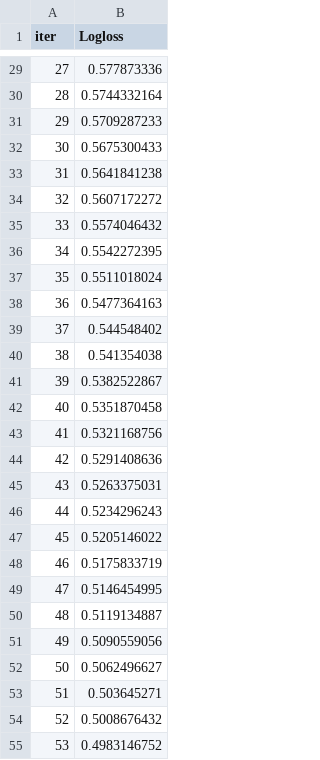
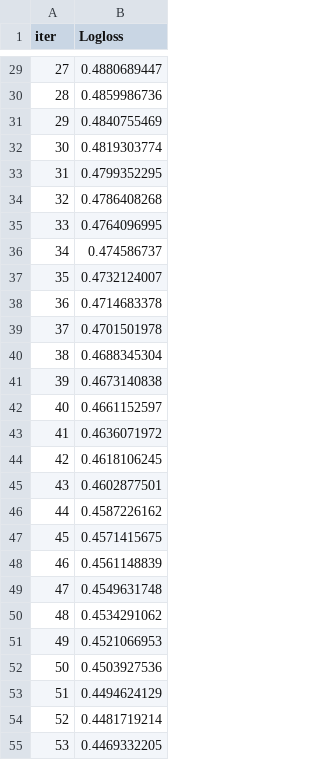
Before and after one commit to someoneorlov/styx, a TSV file: notebooks/catboost_info/learn_error.tsv, drawn as a sheet; only a part is shown, gaps mark what is left out; the diff covers the shown part only.

```diff
--- a/notebooks/catboost_info/learn_error.tsv
+++ b/notebooks/catboost_info/learn_error.tsv
@@ -29,27 +29,27 @@ iter	Logloss
-27	0.577873336
-28	0.5744332164
-29	0.5709287233
-30	0.5675300433
-31	0.5641841238
-32	0.5607172272
-33	0.5574046432
-34	0.5542272395
-35	0.5511018024
-36	0.5477364163
-37	0.544548402
-38	0.541354038
-39	0.5382522867
-40	0.5351870458
-41	0.5321168756
-42	0.5291408636
-43	0.5263375031
-44	0.5234296243
-45	0.5205146022
-46	0.5175833719
-47	0.5146454995
-48	0.5119134887
-49	0.5090559056
-50	0.5062496627
-51	0.503645271
-52	0.5008676432
-53	0.4983146752
+27	0.4880689447
+28	0.4859986736
+29	0.4840755469
+30	0.4819303774
+31	0.4799352295
+32	0.4786408268
+33	0.4764096995
+34	0.474586737
+35	0.4732124007
+36	0.4714683378
+37	0.4701501978
+38	0.4688345304
+39	0.4673140838
+40	0.4661152597
+41	0.4636071972
+42	0.4618106245
+43	0.4602877501
+44	0.4587226162
+45	0.4571415675
+46	0.4561148839
+47	0.4549631748
+48	0.4534291062
+49	0.4521066953
+50	0.4503927536
+51	0.4494624129
+52	0.4481719214
+53	0.4469332205
```
Also changed, not shown: 8 removed rows and 44 edited cells elsewhere in this file, notebooks/catboost_info/test_error.tsv, notebooks/catboost_info/time_left.tsv, 14 other files.
